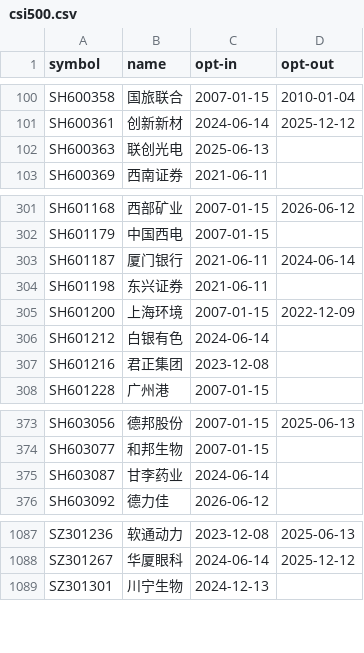
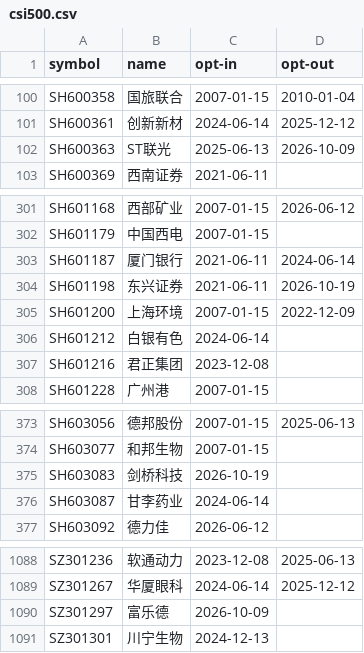
Before and after one commit to unliftedq/index-constitution, a CSV file: history/csi500.csv, drawn as a sheet; only a part is shown, gaps mark what is left out.

```diff
--- a/history/csi500.csv
+++ b/history/csi500.csv
@@ -101,3 +101,3 @@ SH600358,国旅联合,2007-01-15,2010-01-04
 SH600361,创新新材,2024-06-14,2025-12-12
-SH600363,联创光电,2025-06-13,
+SH600363,ST联光,2025-06-13,2026-10-09
 SH600369,西南证券,2021-06-11,
@@ -303,3 +303,3 @@ SH601179,中国西电,2007-01-15,
 SH601187,厦门银行,2021-06-11,2024-06-14
-SH601198,东兴证券,2021-06-11,
+SH601198,东兴证券,2021-06-11,2026-10-19
 SH601200,上海环境,2007-01-15,2022-12-09
@@ -374,2 +374,3 @@ SH603056,德邦股份,2007-01-15,2025-06-13
 SH603077,和邦生物,2007-01-15,
+SH603083,剑桥科技,2026-10-19,
 SH603087,甘李药业,2024-06-14,
@@ -1088,2 +1089,3 @@ SZ301236,软通动力,2023-12-08,2025-06-13
 SZ301267,华厦眼科,2024-06-14,2025-12-12
+SZ301297,富乐德,2026-10-09,
 SZ301301,川宁生物,2024-12-13,
```
Also changed, not shown: event/cn.csv, event/us.csv, 9 other files.
